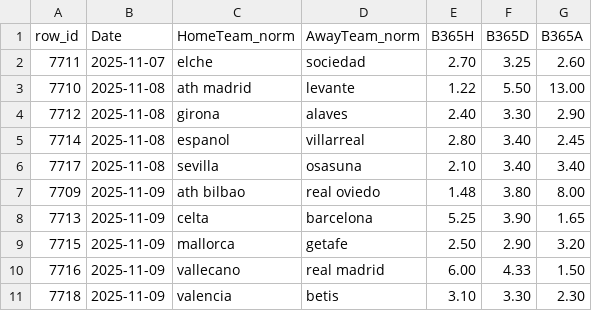
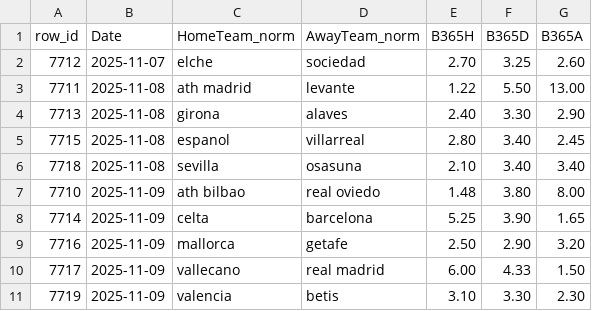
Before and after one commit to manuferrod/laliga-predictor-engine, a CSV file: manual/b365_filled_2025-11-04.csv, drawn as a sheet.

Commit message:
Update b365_filled_2025-11-04.csv

```diff
--- a/manual/b365_filled_2025-11-04.csv
+++ b/manual/b365_filled_2025-11-04.csv
@@ -1,11 +1,11 @@
 row_id,Date,HomeTeam_norm,AwayTeam_norm,B365H,B365D,B365A
-7711,2025-11-07,elche,sociedad,2.70,3.25,2.60
-7710,2025-11-08,ath madrid,levante,1.22,5.50,13.00
-7712,2025-11-08,girona,alaves,2.40,3.30,2.90
-7714,2025-11-08,espanol,villarreal,2.80,3.40,2.45
-7717,2025-11-08,sevilla,osasuna,2.10,3.40,3.40
-7709,2025-11-09,ath bilbao,real oviedo,1.48,3.80,8.00
-7713,2025-11-09,celta,barcelona,5.25,3.90,1.65
-7715,2025-11-09,mallorca,getafe,2.50,2.90,3.20
-7716,2025-11-09,vallecano,real madrid,6.00,4.33,1.50
-7718,2025-11-09,valencia,betis,3.10,3.30,2.30
+7712,2025-11-07,elche,sociedad,2.70,3.25,2.60
+7711,2025-11-08,ath madrid,levante,1.22,5.50,13.00
+7713,2025-11-08,girona,alaves,2.40,3.30,2.90
+7715,2025-11-08,espanol,villarreal,2.80,3.40,2.45
+7718,2025-11-08,sevilla,osasuna,2.10,3.40,3.40
+7710,2025-11-09,ath bilbao,real oviedo,1.48,3.80,8.00
+7714,2025-11-09,celta,barcelona,5.25,3.90,1.65
+7716,2025-11-09,mallorca,getafe,2.50,2.90,3.20
+7717,2025-11-09,vallecano,real madrid,6.00,4.33,1.50
+7719,2025-11-09,valencia,betis,3.10,3.30,2.30
```
